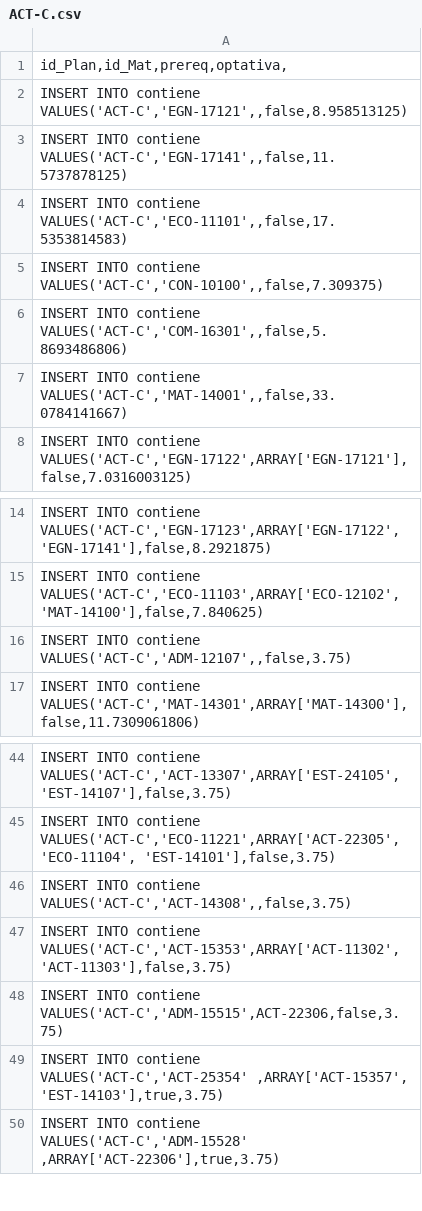
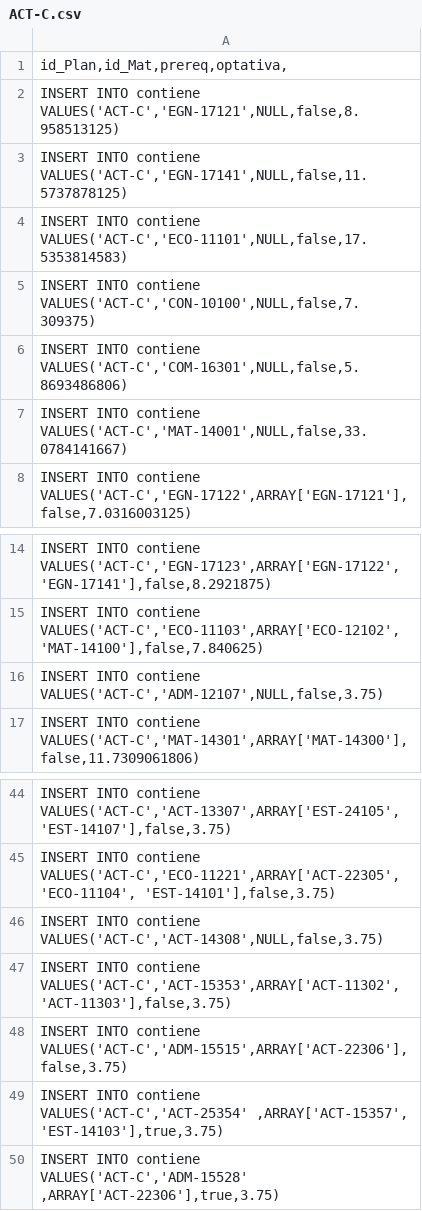
Before and after one commit to ETS-ReactNative4/HorariosITAM, a CSV file: services/db/ACT-C.csv, drawn as a sheet; only a part is shown, gaps mark what is left out.

```diff
--- a/services/db/ACT-C.csv
+++ b/services/db/ACT-C.csv
@@ -1,8 +1,8 @@
 id_Plan,id_Mat,prereq,optativa,
-INSERT INTO contiene VALUES('ACT-C','EGN-17121',,false,8.958513125);
-INSERT INTO contiene VALUES('ACT-C','EGN-17141',,false,11.5737878125);
-INSERT INTO contiene VALUES('ACT-C','ECO-11101',,false,17.5353814583);
-INSERT INTO contiene VALUES('ACT-C','CON-10100',,false,7.309375);
-INSERT INTO contiene VALUES('ACT-C','COM-16301',,false,5.8693486806);
-INSERT INTO contiene VALUES('ACT-C','MAT-14001',,false,33.0784141667);
+INSERT INTO contiene VALUES('ACT-C','EGN-17121',NULL,false,8.958513125);
+INSERT INTO contiene VALUES('ACT-C','EGN-17141',NULL,false,11.5737878125);
+INSERT INTO contiene VALUES('ACT-C','ECO-11101',NULL,false,17.5353814583);
+INSERT INTO contiene VALUES('ACT-C','CON-10100',NULL,false,7.309375);
+INSERT INTO contiene VALUES('ACT-C','COM-16301',NULL,false,5.8693486806);
+INSERT INTO contiene VALUES('ACT-C','MAT-14001',NULL,false,33.0784141667);
 INSERT INTO contiene VALUES('ACT-C','EGN-17122',ARRAY['EGN-17121'],false,7.0316003125);
@@ -15,3 +15,3 @@ INSERT INTO contiene VALUES('ACT-C','EGN-17123',ARRAY['EGN-17122', 'EGN-17141'],
 INSERT INTO contiene VALUES('ACT-C','ECO-11103',ARRAY['ECO-12102', 'MAT-14100'],false,7.840625);
-INSERT INTO contiene VALUES('ACT-C','ADM-12107',,false,3.75);
+INSERT INTO contiene VALUES('ACT-C','ADM-12107',NULL,false,3.75);
 INSERT INTO contiene VALUES('ACT-C','MAT-14301',ARRAY['MAT-14300'],false,11.7309061806);
@@ -45,5 +45,5 @@ INSERT INTO contiene VALUES('ACT-C','ACT-13307',ARRAY['EST-24105', 'EST-14107'],
 INSERT INTO contiene VALUES('ACT-C','ECO-11221',ARRAY['ACT-22305', 'ECO-11104', 'EST-14101'],false,3.75);
-INSERT INTO contiene VALUES('ACT-C','ACT-14308',,false,3.75);
+INSERT INTO contiene VALUES('ACT-C','ACT-14308',NULL,false,3.75);
 INSERT INTO contiene VALUES('ACT-C','ACT-15353',ARRAY['ACT-11302', 'ACT-11303'],false,3.75);
-INSERT INTO contiene VALUES('ACT-C','ADM-15515',ACT-22306,false,3.75);
+INSERT INTO contiene VALUES('ACT-C','ADM-15515',ARRAY['ACT-22306'],false,3.75);
 INSERT INTO contiene VALUES('ACT-C','ACT-25354' ,ARRAY['ACT-15357', 'EST-14103'],true,3.75);
```
Also changed, not shown: services/db/grupos.csv, 4 other files.
